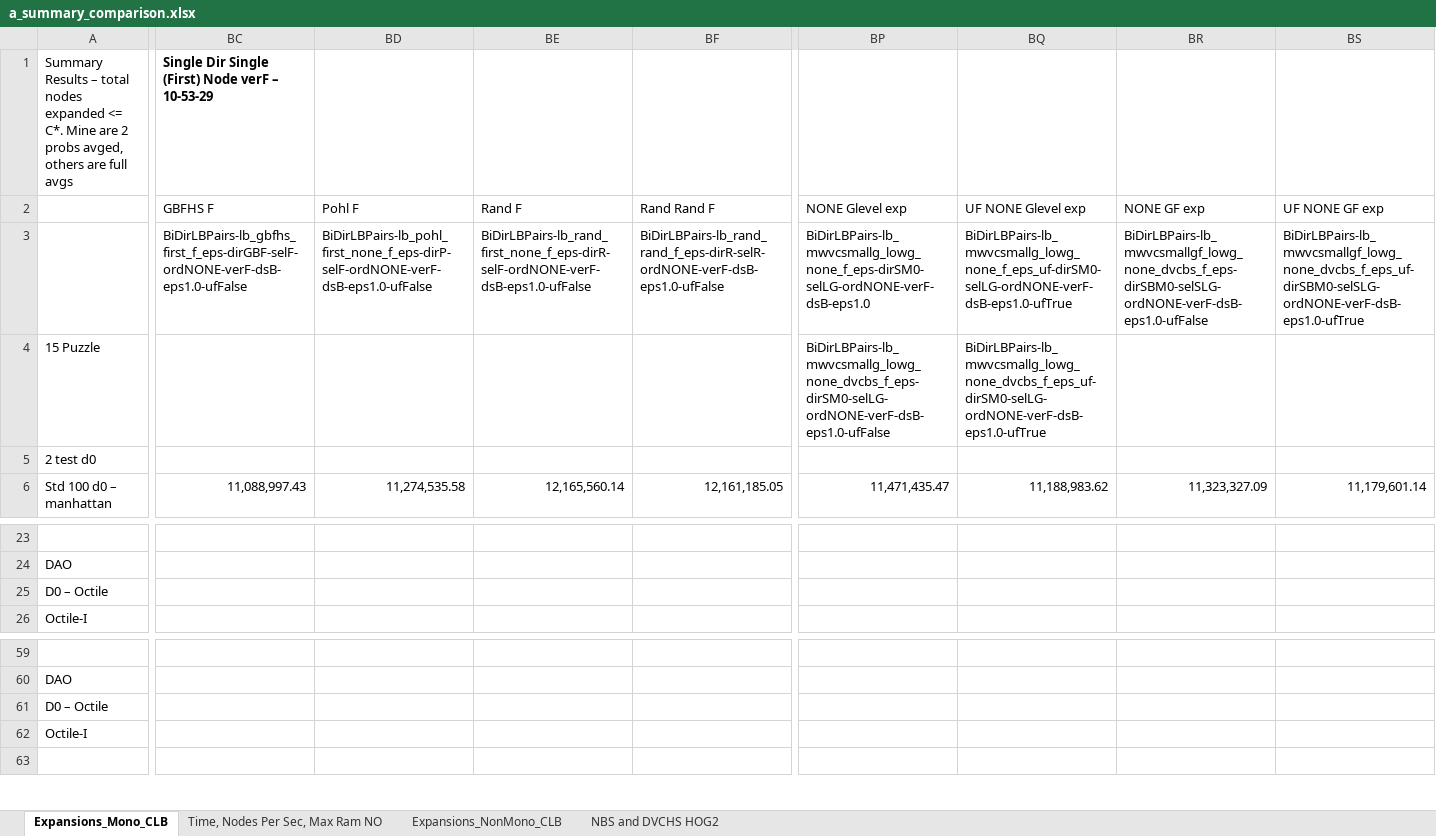
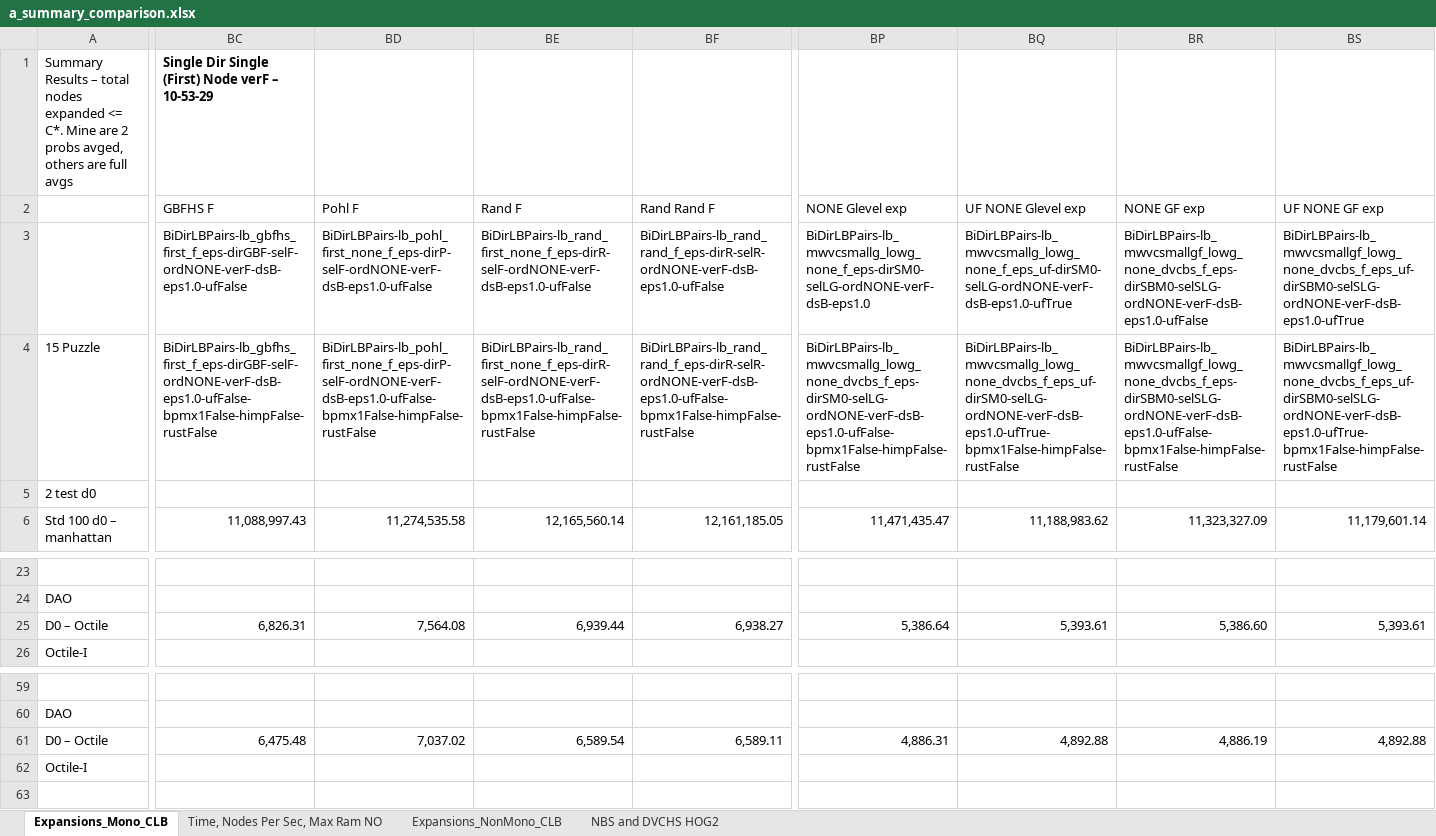
Before and after one commit to timhartill/searches, an Excel workbook: a_summary_comparison.xlsx, sheet Expansions_Mono_CLB, drawn as a sheet; only a part is shown, gaps mark what is left out; values as stored, in another font and other column widths than the file's, no borders; the diff covers the shown part only; the diff names each change by its address in the sheet, - before the commit and + after, or states it on an @@ line.

```diff
--- a/a_summary_comparison.xlsx (sheet Expansions_Mono_CLB)
+++ b/a_summary_comparison.xlsx (sheet Expansions_Mono_CLB)
-BC4 (GBFHS F): (empty)
+BC4 (GBFHS F): BiDirLBPairs-lb_gbfhs_first_f_eps-dirGBF-selF-ordNONE-verF-dsB-eps1.0-ufFalse-bpmx1False-himpFalse-rustFalse
-BD4 (Pohl F): (empty)
+BD4 (Pohl F): BiDirLBPairs-lb_pohl_first_none_f_eps-dirP-selF-ordNONE-verF-dsB-eps1.0-ufFalse-bpmx1False-himpFalse-rustFalse
-BE4 (Rand F): (empty)
+BE4 (Rand F): BiDirLBPairs-lb_rand_first_none_f_eps-dirR-selF-ordNONE-verF-dsB-eps1.0-ufFalse-bpmx1False-himpFalse-rustFalse
-BF4 (Rand Rand F): (empty)
+BF4 (Rand Rand F): BiDirLBPairs-lb_rand_rand_f_eps-dirR-selR-ordNONE-verF-dsB-eps1.0-ufFalse-bpmx1False-himpFalse-rustFalse
-BP4 (NONE Glevel exp): BiDirLBPairs-lb_mwvcsmallg_lowg_none_dvcbs_f_eps-dirSM0-selLG-ordNONE-verF-dsB-eps1.0-ufFalse
+BP4 (NONE Glevel exp): BiDirLBPairs-lb_mwvcsmallg_lowg_none_dvcbs_f_eps-dirSM0-selLG-ordNONE-verF-dsB-eps1.0-ufFalse-bpmx1False-himpFalse-rustFalse
-BQ4 (UF NONE Glevel exp): BiDirLBPairs-lb_mwvcsmallg_lowg_none_dvcbs_f_eps_uf-dirSM0-selLG-ordNONE-verF-dsB-eps1.0-ufTrue
+BQ4 (UF NONE Glevel exp): BiDirLBPairs-lb_mwvcsmallg_lowg_none_dvcbs_f_eps_uf-dirSM0-selLG-ordNONE-verF-dsB-eps1.0-ufTrue-bpmx1False-himpFalse-rustFalse
-BR4 (NONE GF exp): (empty)
+BR4 (NONE GF exp): BiDirLBPairs-lb_mwvcsmallgf_lowg_none_dvcbs_f_eps-dirSBM0-selSLG-ordNONE-verF-dsB-eps1.0-ufFalse-bpmx1False-himpFalse-rustFalse
-BS4 (UF NONE GF exp): (empty)
+BS4 (UF NONE GF exp): BiDirLBPairs-lb_mwvcsmallgf_lowg_none_dvcbs_f_eps_uf-dirSBM0-selSLG-ordNONE-verF-dsB-eps1.0-ufTrue-bpmx1False-himpFalse-rustFalse
-BC25 (GBFHS F): (empty)
+BC25 (GBFHS F): 6,826.31
-BD25 (Pohl F): (empty)
+BD25 (Pohl F): 7,564.08
-BE25 (Rand F): (empty)
+BE25 (Rand F): 6,939.44
-BF25 (Rand Rand F): (empty)
+BF25 (Rand Rand F): 6,938.27
-BP25 (NONE Glevel exp): (empty)
+BP25 (NONE Glevel exp): 5,386.64
-BQ25 (UF NONE Glevel exp): (empty)
+BQ25 (UF NONE Glevel exp): 5,393.61
-BR25 (NONE GF exp): (empty)
+BR25 (NONE GF exp): 5,386.60
-BS25 (UF NONE GF exp): (empty)
+BS25 (UF NONE GF exp): 5,393.61
-BC61 (GBFHS F): (empty)
+BC61 (GBFHS F): 6,475.48
-BD61 (Pohl F): (empty)
+BD61 (Pohl F): 7,037.02
-BE61 (Rand F): (empty)
+BE61 (Rand F): 6,589.54
-BF61 (Rand Rand F): (empty)
+BF61 (Rand Rand F): 6,589.11
-BP61 (NONE Glevel exp): (empty)
+BP61 (NONE Glevel exp): 4,886.31
-BQ61 (UF NONE Glevel exp): (empty)
+BQ61 (UF NONE Glevel exp): 4,892.88
-BR61 (NONE GF exp): (empty)
+BR61 (NONE GF exp): 4,886.19
-BS61 (UF NONE GF exp): (empty)
+BS61 (UF NONE GF exp): 4,892.88
```
Also changed, not shown: 66 edited cells elsewhere in this sheet, 3 other files.
